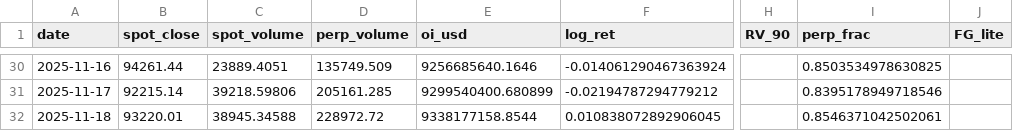
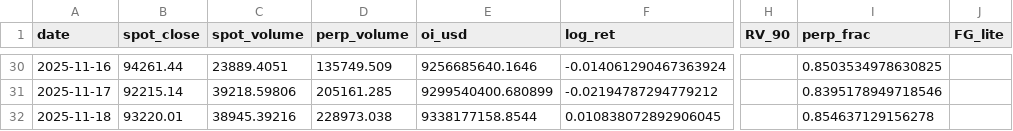
Before and after one commit to RGGG1/bbotpat, a CSV file: output/fg2_daily.csv, drawn as a sheet; only a part is shown, gaps mark what is left out; the diff names each change by its address in the sheet, - before the commit and + after, or states it on an @@ line.

Commit message:
Update HMI (auto)

```diff
--- a/output/fg2_daily.csv
+++ b/output/fg2_daily.csv
-C32 (spot_volume): 38945.34588
+C32 (spot_volume): 38945.39216
-D32 (perp_volume): 228972.72
+D32 (perp_volume): 228973.038
-I32 (perp_frac): 0.8546371042502061
+I32 (perp_frac): 0.854637129156278
```
